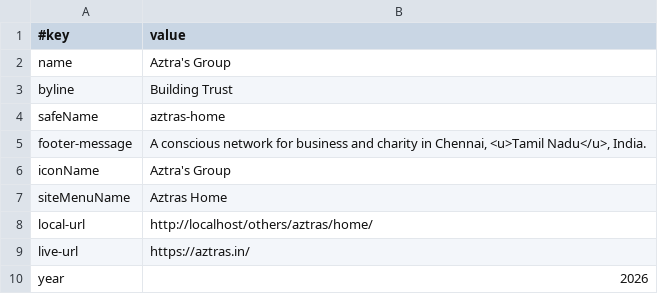
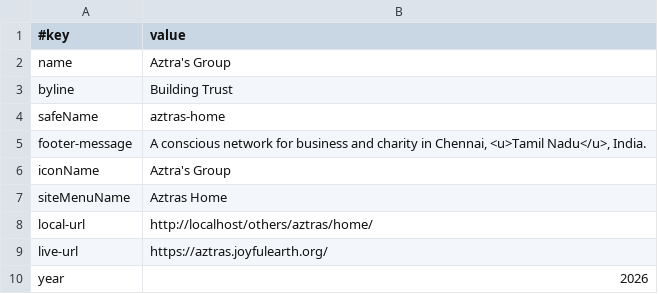
Before and after one commit to joyfulearth-sites/aztras, a TSV file: home/data/site.tsv, drawn as a sheet.

```diff
--- a/home/data/site.tsv
+++ b/home/data/site.tsv
@@ -8,3 +8,3 @@ siteMenuName	Aztras Home
 local-url	http://localhost/others/aztras/home/
-live-url	https://aztras.in/
+live-url	https://aztras.joyfulearth.org/
 year	2026
```
Also changed, not shown: real-estate/data/site.tsv, sites.tsv, 6 other files.
